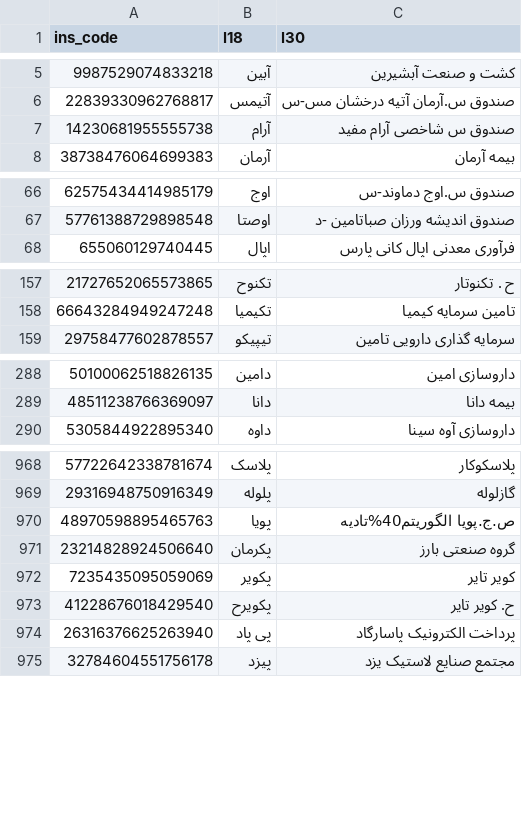
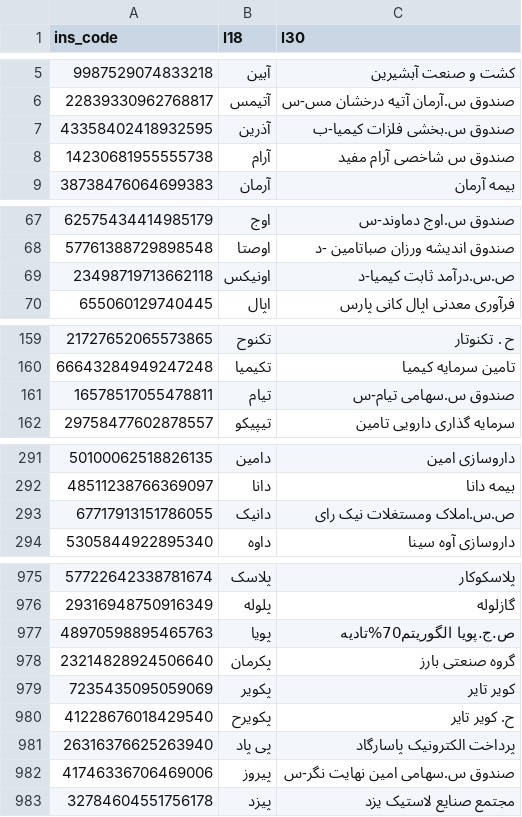
Before and after one commit to 5j9/tsetmc, a CSV file: tsetmc/dataset/dataset.csv, drawn as a sheet; only a part is shown, gaps mark what is left out; the diff covers the shown part only.

```diff
--- a/tsetmc/dataset/dataset.csv
+++ b/tsetmc/dataset/dataset.csv
@@ -6,2 +6,3 @@
 22839330962768817,آتیمس,صندوق س.آرمان آتیه درخشان مس-س
+43358402418932595,آذرین,صندوق س.بخشی فلزات کیمیا-ب
 14230681955555738,آرام,صندوق س شاخصی آرام مفید
@@ -67,2 +68,3 @@
 57761388729898548,اوصتا,صندوق اندیشه ورزان صباتامین -د
+23498719713662118,اونیکس,ص.س.درآمد ثابت کیمیا-د
 655060129740445,اپال,فرآوری معدنی اپال کانی پارس
@@ -158,2 +160,3 @@
 66643284949247248,تکیمیا,تامین سرمایه کیمیا
+16578517055478811,تیام,صندوق س.سهامی تیام-س
 29758477602878557,تیپیکو,سرمایه گذاری دارویی تامین
@@ -289,2 +292,3 @@
 48511238766369097,دانا,بیمه دانا
+67717913151786055,دانیک,ص.س.املاک ومستغلات نیک رای
 5305844922895340,داوه,داروسازی آوه سینا
@@ -969,3 +976,3 @@
 29316948750916349,پلوله,گازلوله‌
-48970598895465763,پویا,ص.ج.پویا الگوریتم40%تادیه
+48970598895465763,پویا,ص.ج.پویا الگوریتم70%تادیه
 23214828924506640,پکرمان,گروه‌ صنعتی‌ بارز
@@ -974,2 +981,3 @@
 26316376625263940,پی پاد,پرداخت الکترونیک پاسارگاد
+41746336706469006,پیروز,صندوق س.سهامی امین نهایت نگر-س
 32784604551756178,پیزد,مجتمع صنایع لاستیک یزد
```
Also changed, not shown: 5 added rows and 4 edited cells elsewhere in this file, 2 other files.
